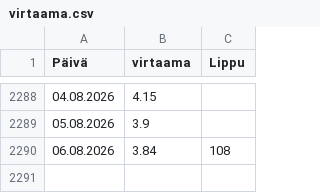
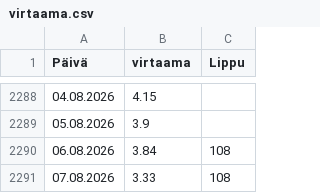
Before and after one commit to AapeliNevala/pikkukoski_water_quality_prediction, a CSV file: data/virtaama.csv, drawn as a sheet; only a part is shown, gaps mark what is left out; the diff names each change by its address in the sheet, - before the commit and + after, or states it on an @@ line.

```diff
--- a/data/virtaama.csv
+++ b/data/virtaama.csv
+row 2291: 07.08.2026 | 3.33 | 108
```
Also changed, not shown: output/predictions.csv, 1 other file.
